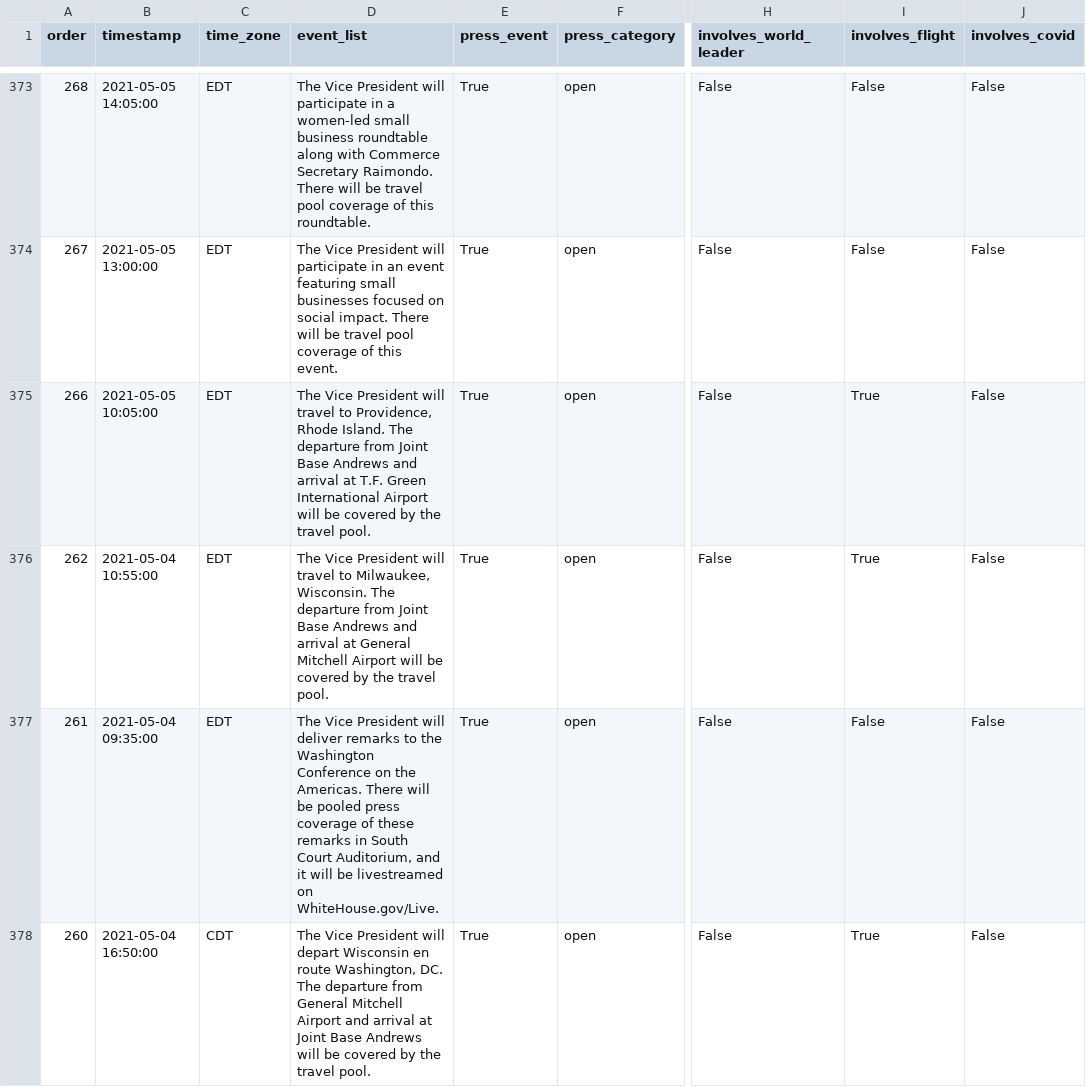
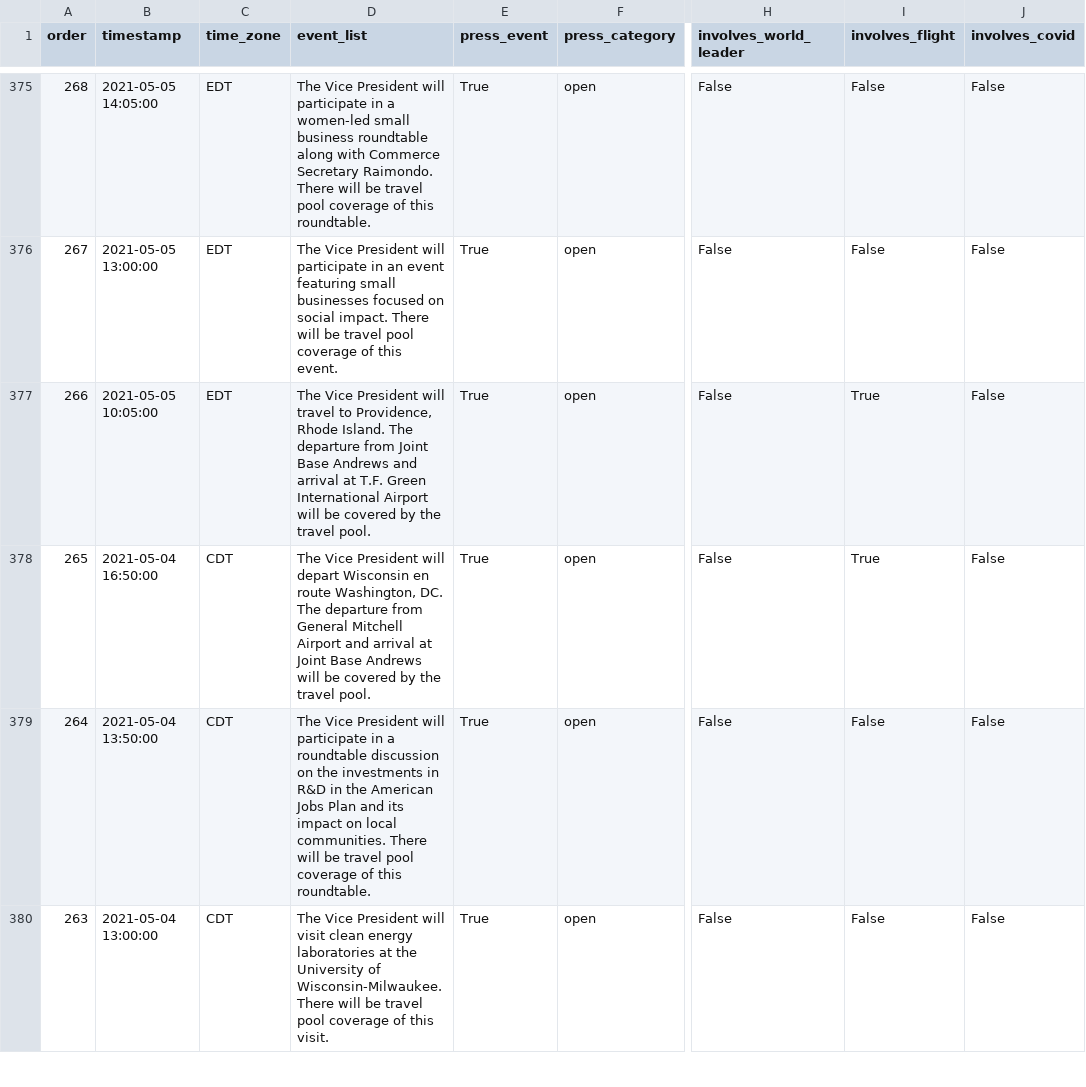
Before and after one commit to datadesk/kamala-harris-schedules, a CSV file: data.csv, drawn as a sheet; only a part is shown, gaps mark what is left out; addresses are those after the commit; the diff covers the shown part only; the diff names each change by its address in the sheet, - before the commit and + after, or states it on an @@ line.

```diff
--- a/data.csv
+++ b/data.csv
-A378 (order): 262
+A378 (order): 265
-B378 (timestamp): 2021-05-04 10:55:00
+B378 (timestamp): 2021-05-04 16:50:00
-C378:C379 (time_zone): EDT
+C378:C379 (time_zone): CDT
-D378 (event_list): …President will travel to Milwaukee, Wisconsin. The departure from Joint Base Andrews and arrival at General Mitchell Airport will be…
+D378 (event_list): …President will depart Wisconsin en route Washington, DC. The departure from General Mitchell Airport and arrival at Joint Base Andrews will be…
-A379 (order): 261
+A379 (order): 264
-B379 (timestamp): 2021-05-04 09:35:00
+B379 (timestamp): 2021-05-04 13:50:00
-D379 (event_list): …President will deliver remarks to the Washington Conference on the Americas. There will be pooled press coverage of these remarks in South Court Auditorium, and it will be livestreamed on WhiteHouse.gov/Live.
+D379 (event_list): …President will participate in a roundtable discussion on the investments in R&D in the American Jobs Plan and its impact on local communities. There will be travel pool coverage of this roundtable.
-A380 (order): 260
+A380 (order): 263
-B380 (timestamp): 2021-05-04 16:50:00
+B380 (timestamp): 2021-05-04 13:00:00
-D380 (event_list): …President will depart Wisconsin en route Washington, DC. The departure from General Mitchell Airport and arrival at Joint Base Andrews will be covered by the travel pool.
+D380 (event_list): …President will visit clean energy laboratories at the University of Wisconsin-Milwaukee. There will be travel pool coverage of this visit.
-I380 (involves_flight): True
+I380 (involves_flight): False
```
Also changed, not shown: 6 added rows, 4 removed rows and 17 edited cells elsewhere in this file.
